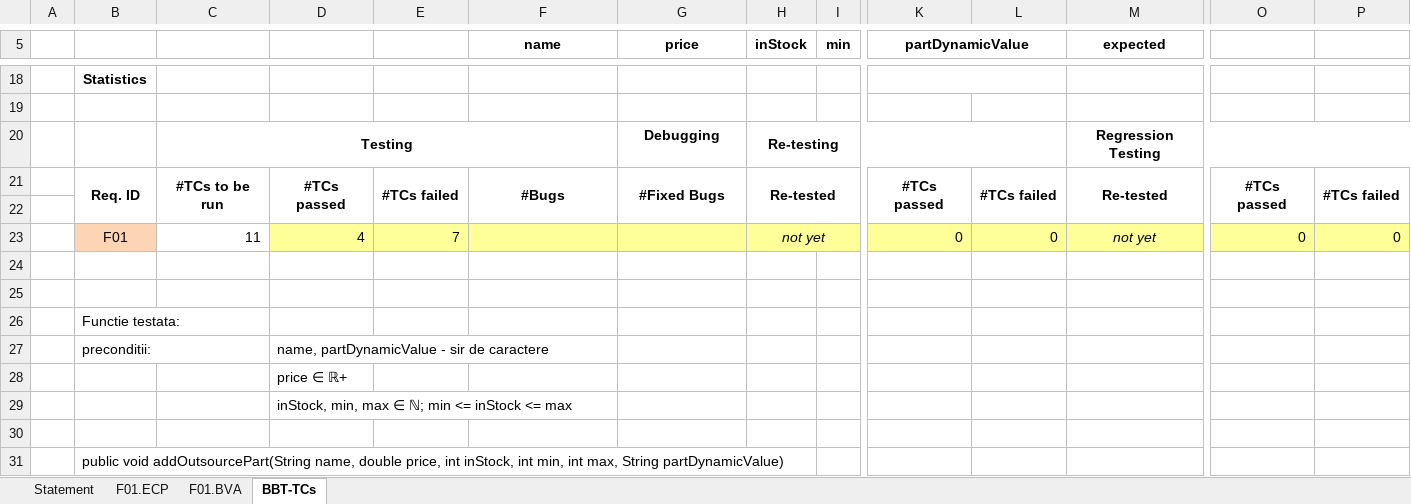
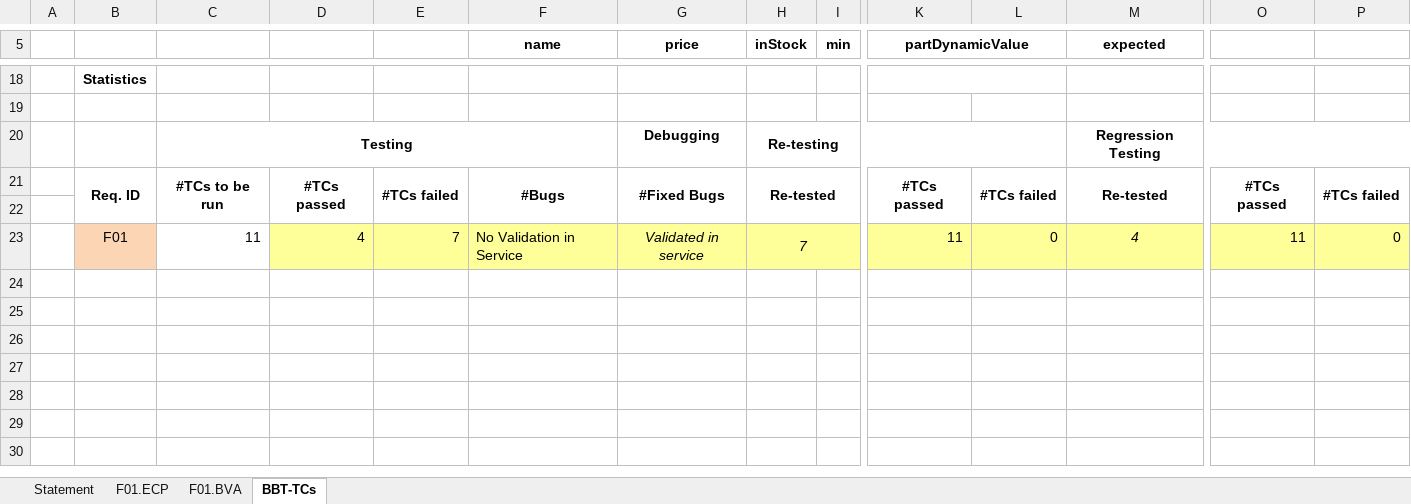
Before and after one commit to Cozma-Alex/VVSS, an Excel workbook: Docs/Lab02/Lab02_BBT_TCs_Form.xlsx, sheet BBT-TCs, drawn as a sheet; only a part is shown, gaps mark what is left out; values as stored, in another font and other column widths than the file's, no borders; removed rows and columns are numbered as before the commit, all else as after; rows hold the shown columns only; the diff names each change by its address in the sheet, - before the commit and + after, or states it on an @@ line.

```diff
--- a/Docs/Lab02/Lab02_BBT_TCs_Form.xlsx (sheet BBT-TCs)
+++ b/Docs/Lab02/Lab02_BBT_TCs_Form.xlsx (sheet BBT-TCs)
-row 23:  | F01 | 11 | 4 | 7 |  |  | not yet |  | 0 | 0 | not yet | 0 | 0
-row 23: (empty)
+row 23:  | F01 | 11 | 4 | 7 | No Validation in Service | Validated in service | 7 |  | 11 | 0 | 4 | 11 | 0
-B23 fill: none
+B23 fill: #FCD5B5
-D23:I23 fill: none
+D23:I23 fill: #FFFF99
+H23:I23 merged
-K23:M23 fill: none
+K23:M23 fill: #FFFF99
-O23:P23 fill: none
+O23:P23 fill: #FFFF99
-row 25: (empty)
-row 26:  | Functie testata:
-row 27:  | preconditii: |  | name, partDynamicValue - sir de caractere
-row 28:  |  |  | price ∈ ℝ+
-row 29:  |  |  | inStock, min, max ∈ ℕ; min <= inStock <= max
-row 30: (empty)
-row 31:  | public void addOutsourcePart(String name, double price, int inStock, int min, int max, String partDynamicValue)
```
Also changed, not shown: sheet F01.ECP, sheet F01.BVA, sheet Statement, 1 other file.
